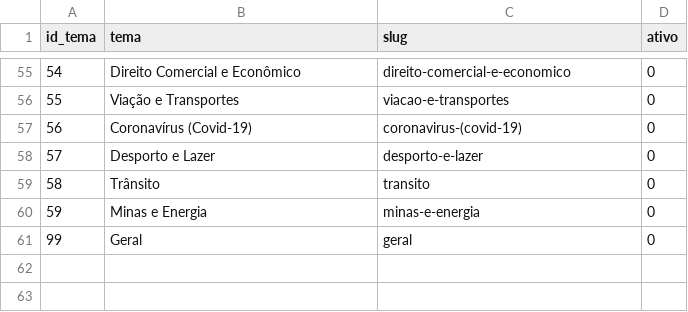
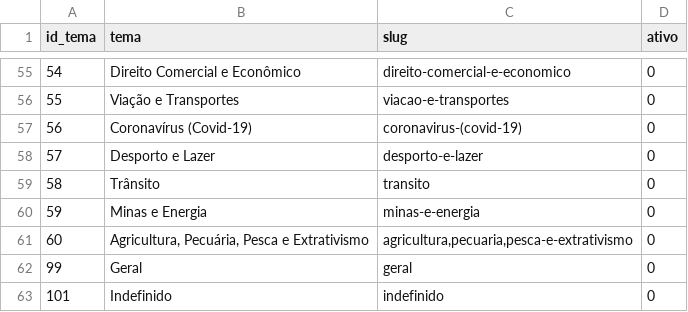
Before and after one commit to parlametria/perfil-parlamentar-dados, a CSV file: crawler/proposicoes/temas/temas.csv, drawn as a sheet; only a part is shown, gaps mark what is left out.

Commit message:
Correção de valores de temas

```diff
--- a/crawler/proposicoes/temas/temas.csv
+++ b/crawler/proposicoes/temas/temas.csv
@@ -60,2 +60,4 @@ id_tema,tema,slug,ativo
 59,Minas e Energia,minas-e-energia,0
+60,"Agricultura, Pecuária, Pesca e Extrativismo","agricultura,pecuaria,pesca-e-extrativismo",0
 99,Geral,geral,0
+101,Indefinido,indefinido,0
```
Also changed, not shown: 3 other files.
